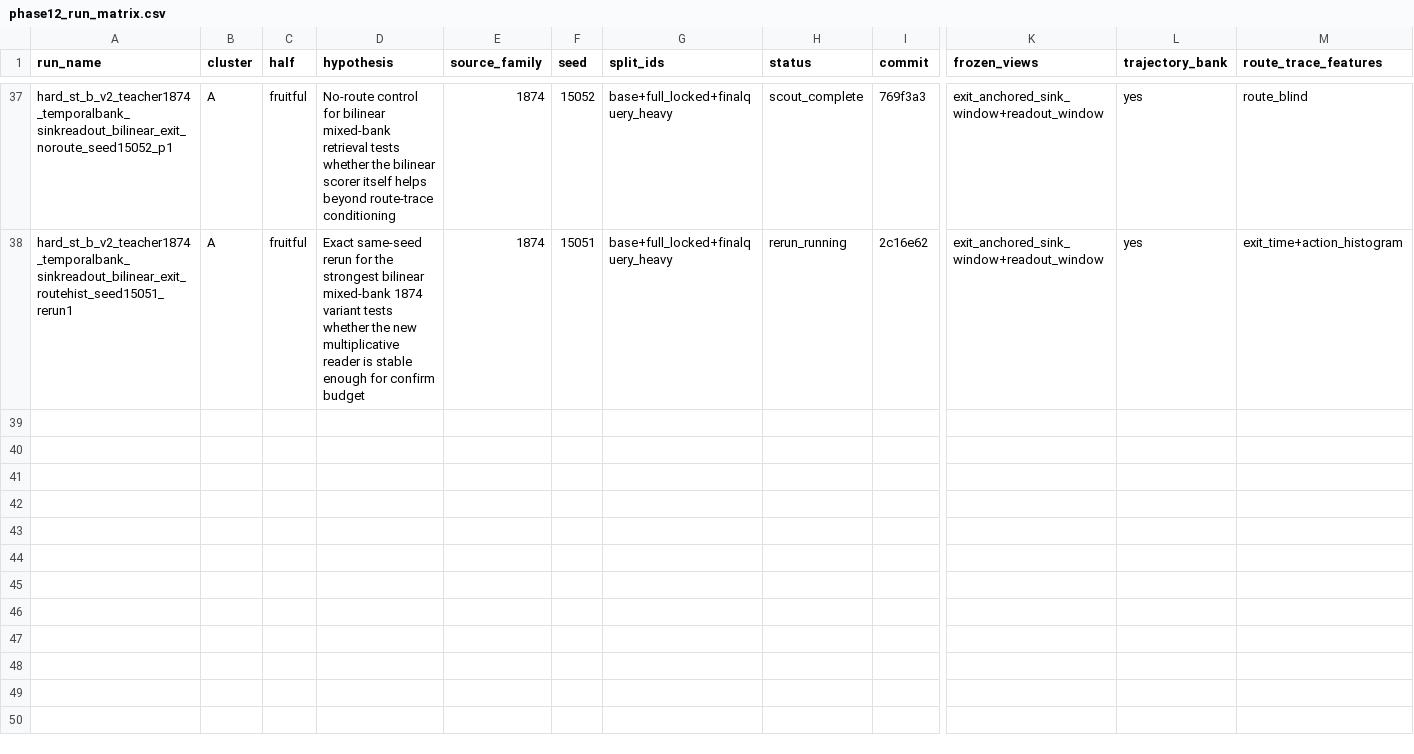
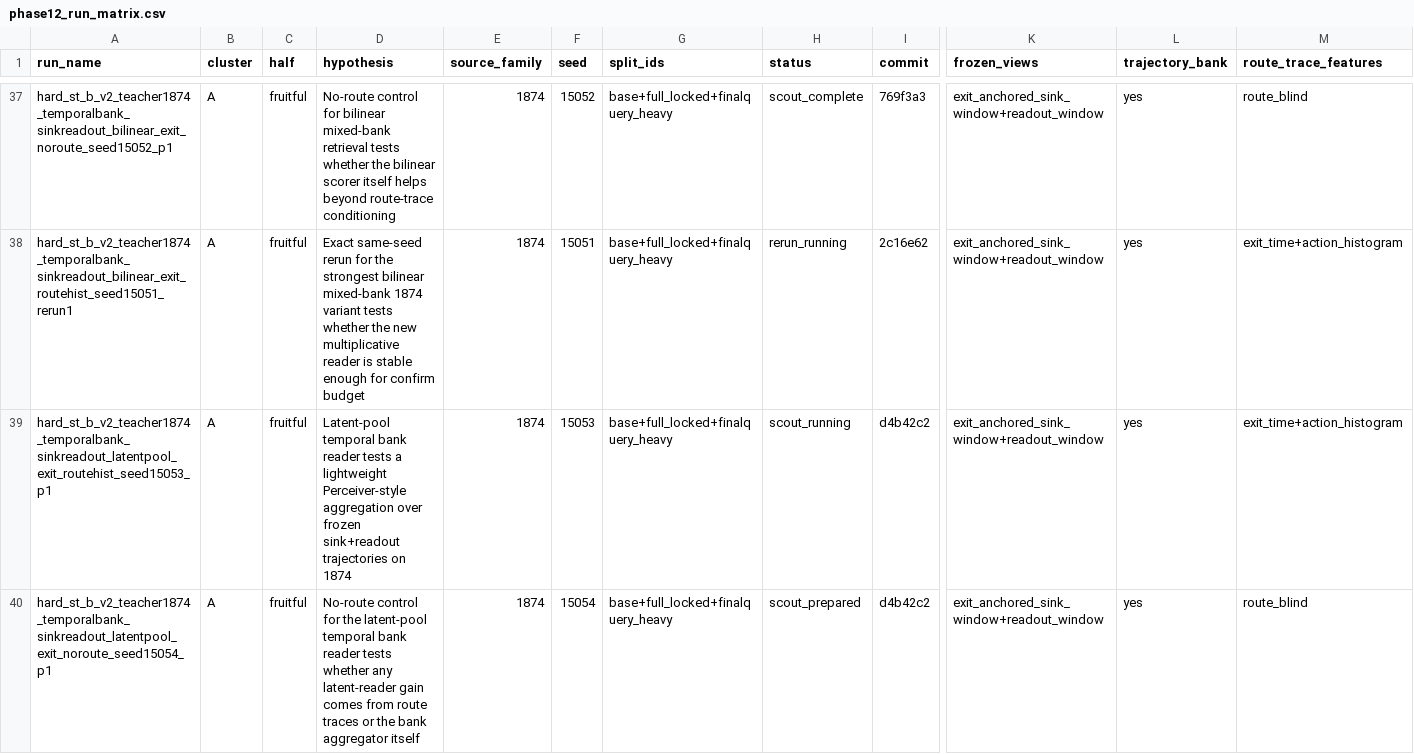
Before and after one commit to catid/gnn2, a CSV file: docs/phase12_run_matrix.csv, drawn as a sheet; only a part is shown, gaps mark what is left out; rows hold the shown columns only; the diff names each change by its address in the sheet, - before the commit and + after, or states it on an @@ line.

Commit message:
Add phase12 latent-pool temporal bank reader

```diff
--- a/docs/phase12_run_matrix.csv
+++ b/docs/phase12_run_matrix.csv
+row 39: hard_st_b_v2_teacher1874_temporalbank_sinkreadout_latentpool_exit_routehist_seed15053_p1 | A | fruitful | Latent-pool temporal bank reader tests a lightweight Perceiver-style aggregation over frozen sink+readout trajectories on 1874 | 1874 | 15053 | base+full_locked+finalquery_heavy | scout_running | d4b42c2 | exit_anchored_sink_window+readout_window | yes | exit_time+action_histogram
+row 40: hard_st_b_v2_teacher1874_temporalbank_sinkreadout_latentpool_exit_noroute_seed15054_p1 | A | fruitful | No-route control for the latent-pool temporal bank reader tests whether any latent-reader gain comes from route traces or the bank aggregator itself | 1874 | 15054 | base+full_locked+finalquery_heavy | scout_prepared | d4b42c2 | exit_anchored_sink_window+readout_window | yes | route_blind
```
Also changed, not shown: 5 other files.
